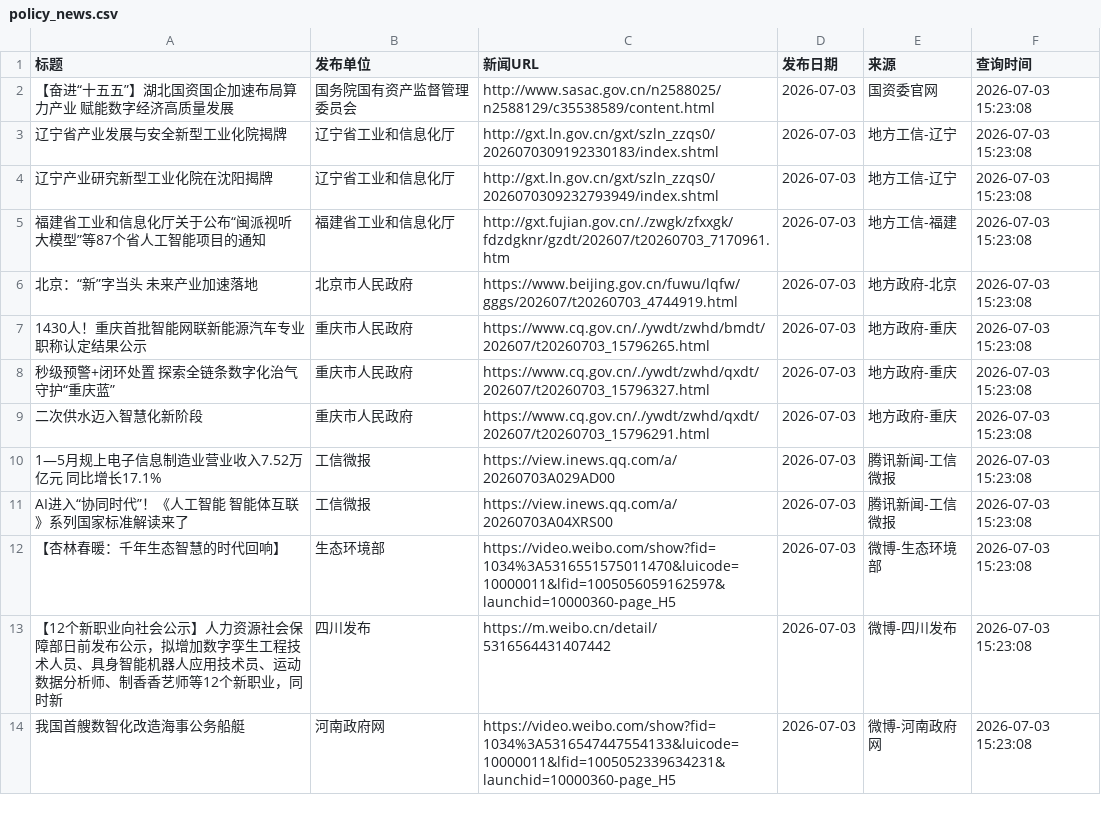
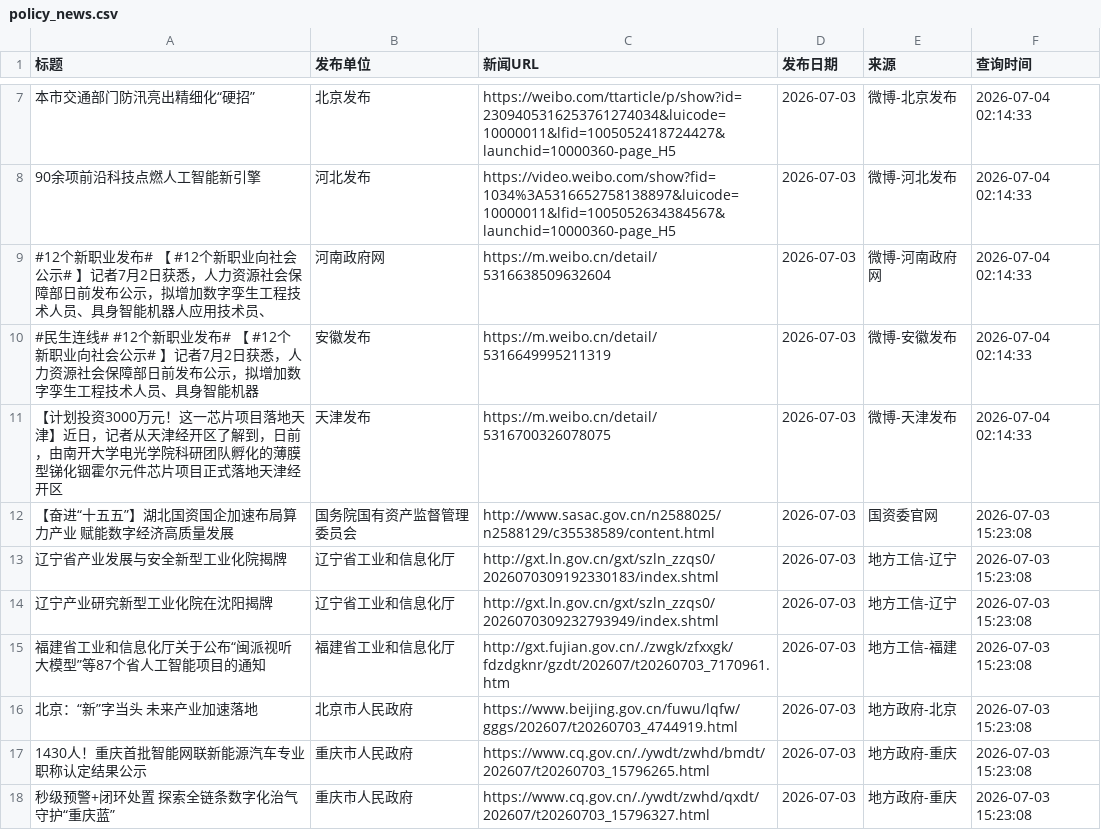
Before and after one commit to guluor-w/Automated-news-scraping, a CSV file: docs/data/policy_news.csv, drawn as a sheet; only a part is shown, gaps mark what is left out; the shorter side is filled out with more unchanged rows; the diff covers the shown part only; the diff names each change by its address in the sheet, - before the commit and + after, or states it on an @@ line.

```diff
--- a/docs/data/policy_news.csv
+++ b/docs/data/policy_news.csv
+row 7: 本市交通部门防汛亮出精细化“硬招” | 北京发布 | https://weibo.com/ttarticle/p/show?id=2309405316253761274034&luicode=10000011&lfid=1005052418724427&launchid=10000360-page_H5 | 2026-07-03 | 微博-北京发布 | 2026-07-04 02:14:33
+row 8: 90余项前沿科技点燃人工智能新引擎 | 河北发布 | https://video.weibo.com/show?fid=1034%3A5316652758138897&luicode=10000011&lfid=1005052634384567&launchid=10000360-page_H5 | 2026-07-03 | 微博-河北发布 | 2026-07-04 02:14:33
+row 9: #12个新职业发布# 【 #12个新职业向社会公示# 】记者7月2日获悉，人力资源社会保障部日前发布公示，拟增加数字孪生工程技术人员、具身智能机器人应用技术员、 | 河南政府网 | https://m.weibo.cn/detail/5316638509632604 | 2026-07-03 | 微博-河南政府网 | 2026-07-04 02:14:33
+row 10: #民生连线# #12个新职业发布# 【 #12个新职业向社会公示# 】记者7月2日获悉，人力资源社会保障部日前发布公示，拟增加数字孪生工程技术人员、具身智能机器 | 安徽发布 | https://m.weibo.cn/detail/5316649995211319 | 2026-07-03 | 微博-安徽发布 | 2026-07-04 02:14:33
+row 11: 【计划投资3000万元！这一芯片项目落地天津】近日，记者从天津经开区了解到，日前，由南开大学电光学院科研团队孵化的薄膜型锑化铟霍尔元件芯片项目正式落地天津经开区 | 天津发布 | https://m.weibo.cn/detail/5316700326078075 | 2026-07-03 | 微博-天津发布 | 2026-07-04 02:14:33
```
Also changed, not shown: 7 added rows, 1 removed row and 2 edited cells elsewhere in this file, 3 other files.
